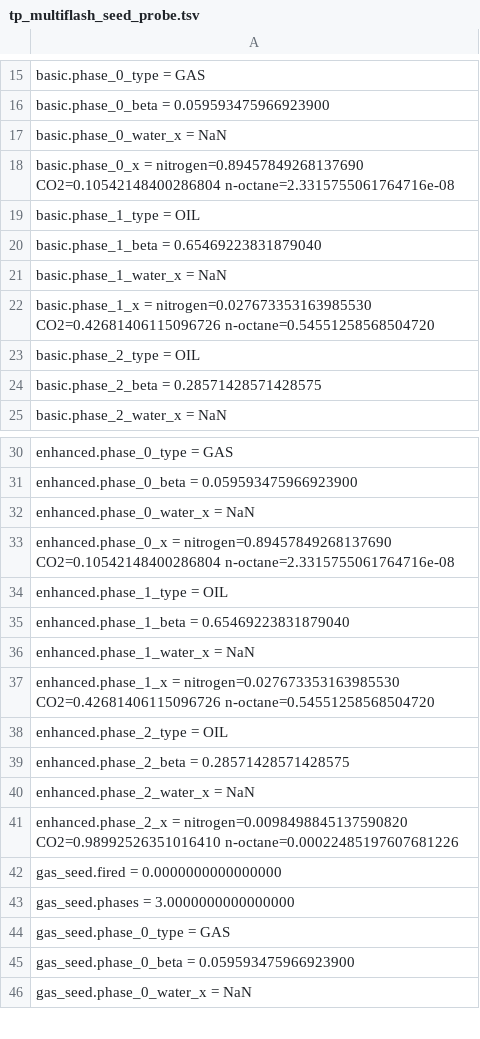
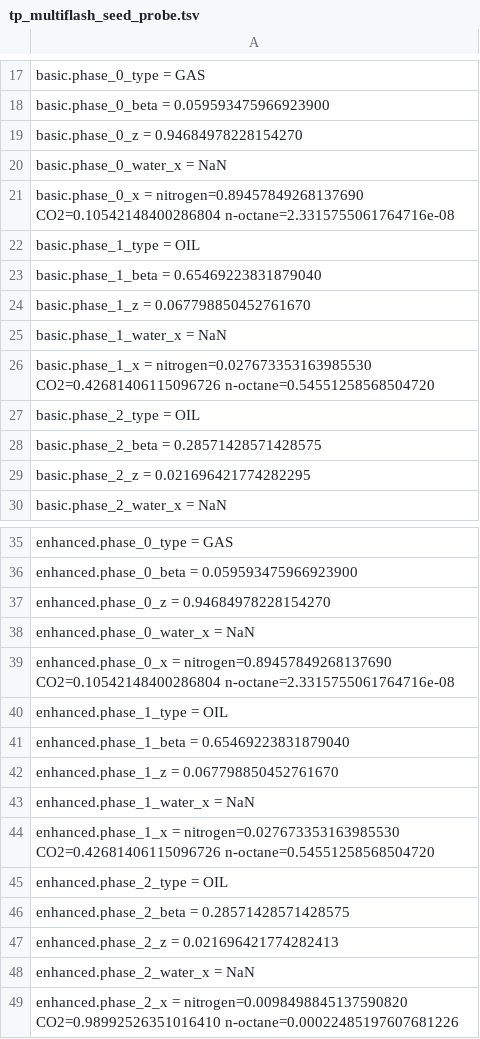
Before and after one commit to PatrickMockridge/Azoth, a TSV file: validation/neqsim/captures/tp_multiflash_seed_probe.tsv, drawn as a sheet; only a part is shown, gaps mark what is left out; the shorter side is filled out with more unchanged rows; the diff covers the shown part only; the diff names each change by its address in the sheet, - before the commit and + after, or states it on an @@ line.

```diff
--- a/validation/neqsim/captures/tp_multiflash_seed_probe.tsv
+++ b/validation/neqsim/captures/tp_multiflash_seed_probe.tsv
+row 19: basic.phase_0_z = 0.94684978228154270
+row 24: basic.phase_1_z = 0.067798850452761670
+row 29: basic.phase_2_z = 0.021696421774282295
+row 37: enhanced.phase_0_z = 0.94684978228154270
+row 42: enhanced.phase_1_z = 0.067798850452761670
+row 47: enhanced.phase_2_z = 0.021696421774282413
```
Also changed, not shown: 102 added rows elsewhere in this file, 11 other files.
